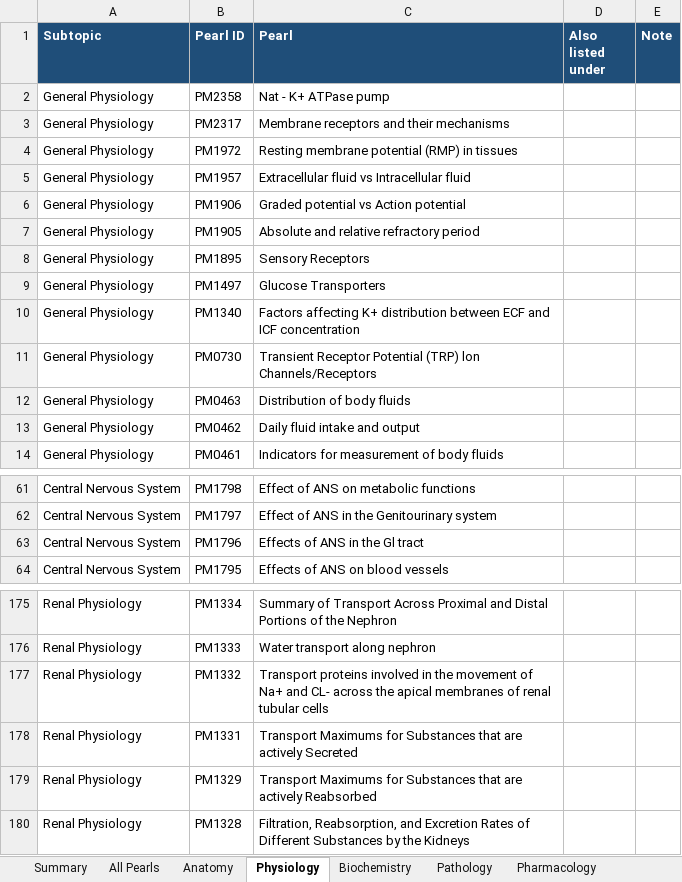
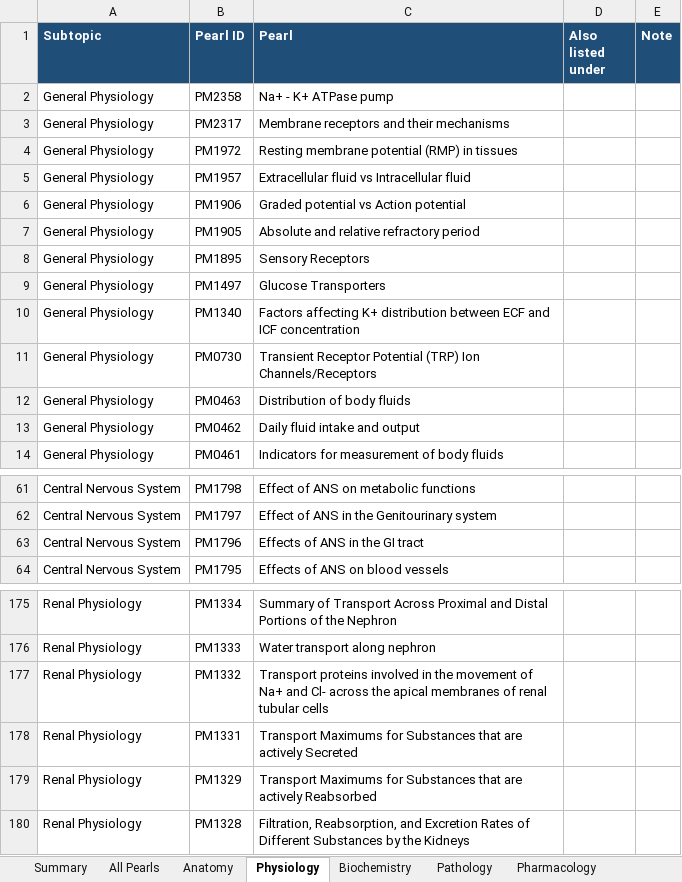
Before and after one commit to iashwinhg19/sparrow, an Excel workbook: pearls/Pearls by Subject.xlsx, sheet Physiology, drawn as a sheet; only a part is shown, gaps mark what is left out; values as stored, in another font and other column widths than the file's, no borders; charts and pictures not drawn; the diff names each change by its address in the sheet, - before the commit and + after, or states it on an @@ line.

```diff
--- a/pearls/Pearls by Subject.xlsx (sheet Physiology)
+++ b/pearls/Pearls by Subject.xlsx (sheet Physiology)
-C2 (Pearl): Nat - K+ ATPase pump
+C2 (Pearl): Na+ - K+ ATPase pump
-C11 (Pearl): …Potential (TRP) lon Channels/Receptors
+C11 (Pearl): …Potential (TRP) Ion Channels/Receptors
-C63 (Pearl): Effects of ANS in the Gl tract
+C63 (Pearl): Effects of ANS in the GI tract
-C177 (Pearl): …Na+ and CL- across the…
+C177 (Pearl): …Na+ and Cl- across the…
```
Also changed, not shown: sheet All Pearls, sheet Surgery, sheet Community Medicine, sheet Medicine, sheet Pharmacology, sheet Pathology, 10 more sheets, 3 other files.
